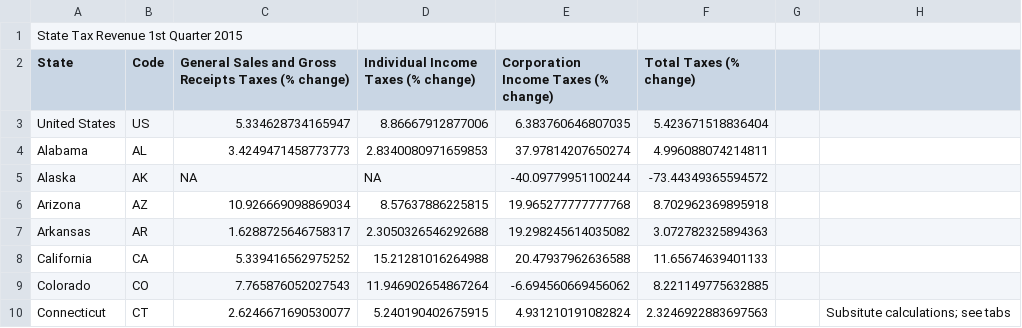
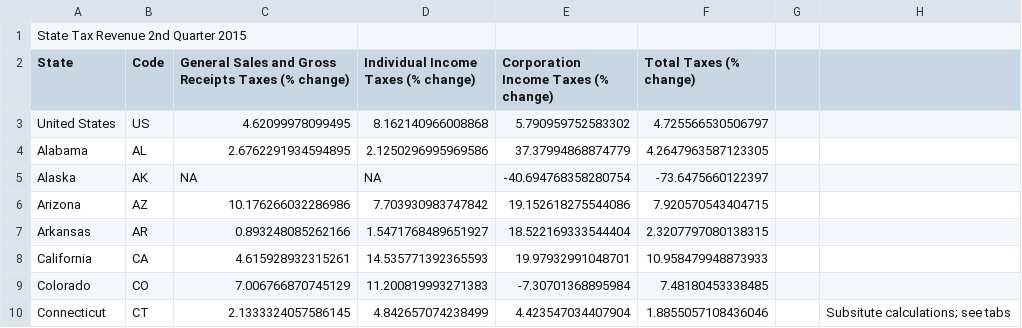
Before and after one commit to UrbanInstitute/state-economic-monitor, a CSV file: data/source/sheets/current_tax.csv, drawn as a sheet; only a part is shown; the diff covers the shown part only.

```diff
--- a/data/source/sheets/current_tax.csv
+++ b/data/source/sheets/current_tax.csv
@@ -1,10 +1,10 @@
-State Tax Revenue 1st Quarter 2015,,,,,,,
+State Tax Revenue 2nd Quarter 2015,,,,,,,
 State,Code,General Sales and Gross Receipts Taxes (% change),Individual Income Taxes (% change),Corporation Income Taxes (% change),Total Taxes (% change),,
-United States,US,5.334628734165947,8.86667912877006,6.383760646807035,5.423671518836404,,
-Alabama,AL,3.4249471458773773,2.8340080971659853,37.97814207650274,4.996088074214811,,
-Alaska,AK,NA,NA,-40.09779951100244,-73.44349365594572,,
-Arizona,AZ,10.926669098869034,8.57637886225815,19.965277777777768,8.702962369895918,,
-Arkansas,AR,1.6288725646758317,2.3050326546292688,19.298245614035082,3.072782325894363,,
-California,CA,5.339416562975252,15.21281016264988,20.47937962636588,11.65674639401133,,
-Colorado,CO,7.765876052027543,11.946902654867264,-6.694560669456062,8.221149775632885,,
-Connecticut,CT,2.6246671690530077,5.240190402675915,4.931210191082824,2.3246922883697563,,Subsitute calculations; see tabs
+United States,US,4.62099978099495,8.162140966008868,5.790959752583302,4.725566530506797,,
+Alabama,AL,2.6762291934594895,2.1250296995969586,37.37994868874779,4.2647963587123305,,
+Alaska,AK,NA,NA,-40.694768358280754,-73.6475660122397,,
+Arizona,AZ,10.176266032286986,7.703930983747842,19.152618275544086,7.920570543404715,,
+Arkansas,AR,0.893248085262166,1.5471768489651927,18.522169333544404,2.3207797080138315,,
+California,CA,4.615928932315261,14.535771392365593,19.97932991048701,10.958479948873933,,
+Colorado,CO,7.006766870745129,11.200819993271383,-7.30701368895984,7.48180453338485,,
+Connecticut,CT,2.1333324057586145,4.842657074238499,4.423547034407904,1.8855057108436046,,Subsitute calculations; see tabs
```
Also changed, not shown: 161 edited cells elsewhere in this file, 12 other files.
